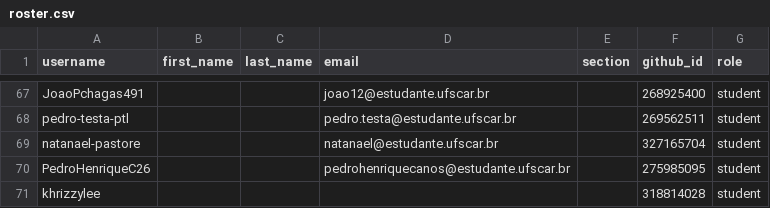
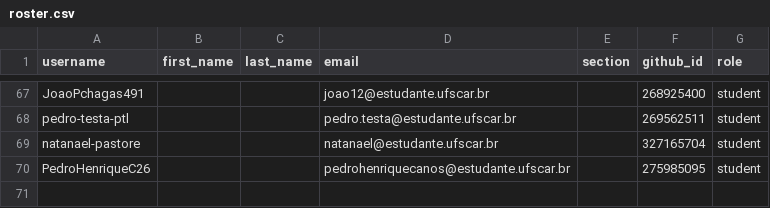
Before and after one commit to DC-UFSCar/classroom50, a CSV file: aoc2026s2/roster.csv, drawn as a sheet; only a part is shown, gaps mark what is left out.

Commit message:
[Classroom 50] Remove student: aoc2026s2/khrizzylee

```diff
--- a/aoc2026s2/roster.csv
+++ b/aoc2026s2/roster.csv
@@ -70,2 +70 @@ natanael-pastore,,,natanael@estudante.ufscar.br,,327165704,student
 PedroHenriqueC26,,,pedrohenriquecanos@estudante.ufscar.br,,275985095,student
-khrizzylee,,,,,318814028,student
```
